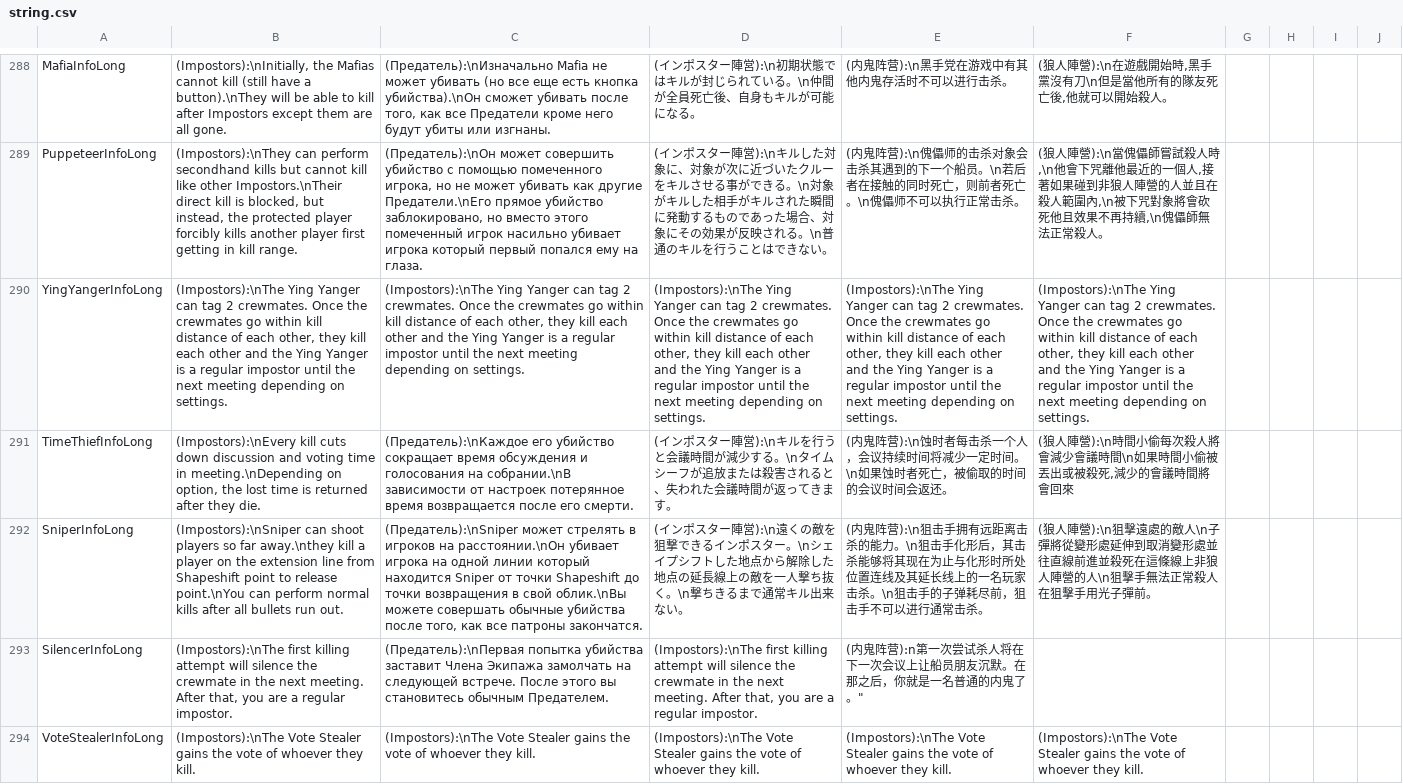
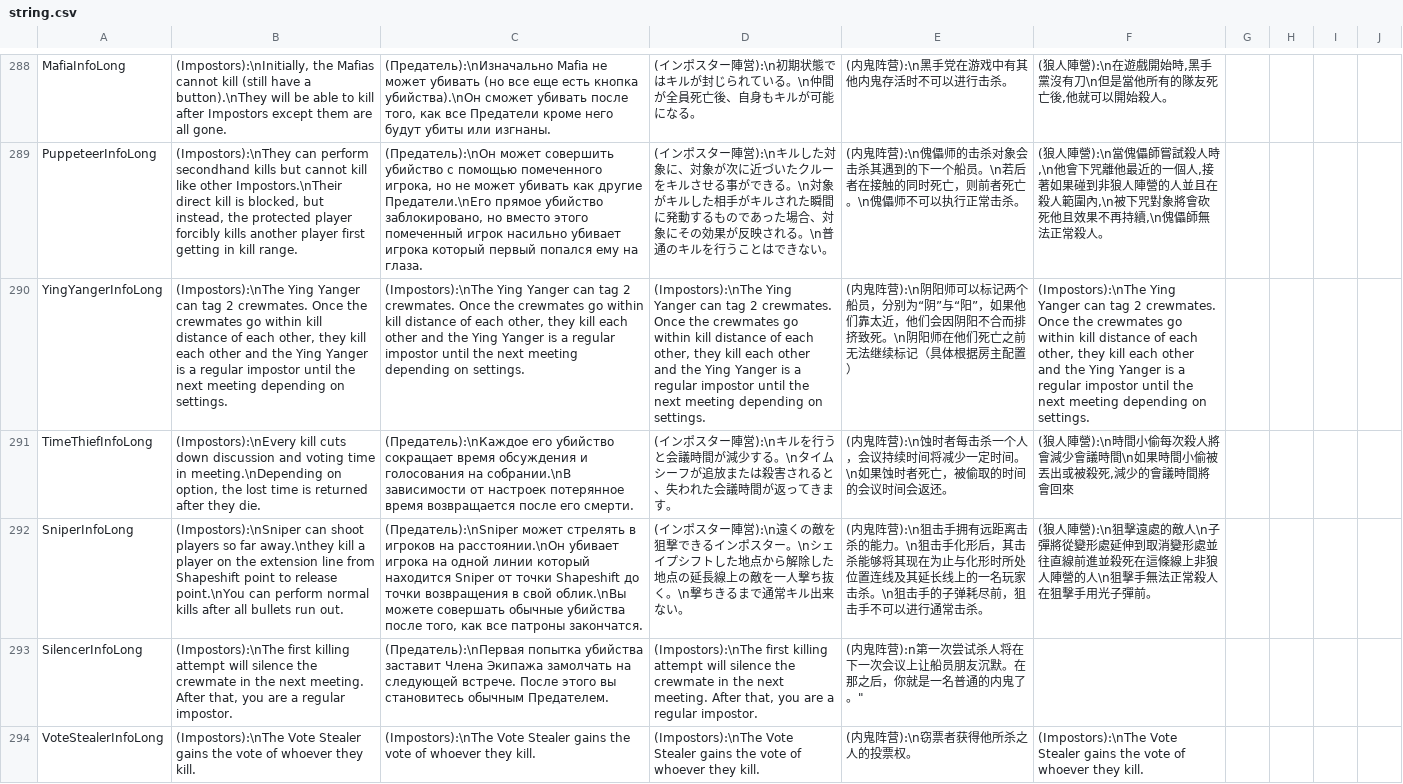
Before and after one commit to discus-sions/TownOfHost-TheOtherRoles, a CSV file: Resources/string.csv, drawn as a sheet; only a part is shown, gaps mark what is left out; the diff covers the shown part only; the diff names each change by its address in the sheet, - before the commit and + after, or states it on an @@ line.

```diff
--- a/Resources/string.csv
+++ b/Resources/string.csv
-E290: (Impostors):\nThe Ying Yanger can tag 2 crewmates. Once the crewmates go within kill distance of each other, they kill each other and the Ying Yanger is a regular impostor until the next meeting depending on settings.
+E290: (内鬼阵营):\n阴阳师可以标记两个船员，分别为“阴”与“阳”，如果他们靠太近，他们会因阴阳不合而排挤致死。\n阴阳师在他们死亡之前无法继续标记（具体根据房主配置）
-E294: (Impostors):\nThe Vote Stealer gains the vote of whoever they kill.
+E294: (内鬼阵营):\n窃票者获得他所杀之人的投票权。
```
Also changed, not shown: 54 edited cells elsewhere in this file.
